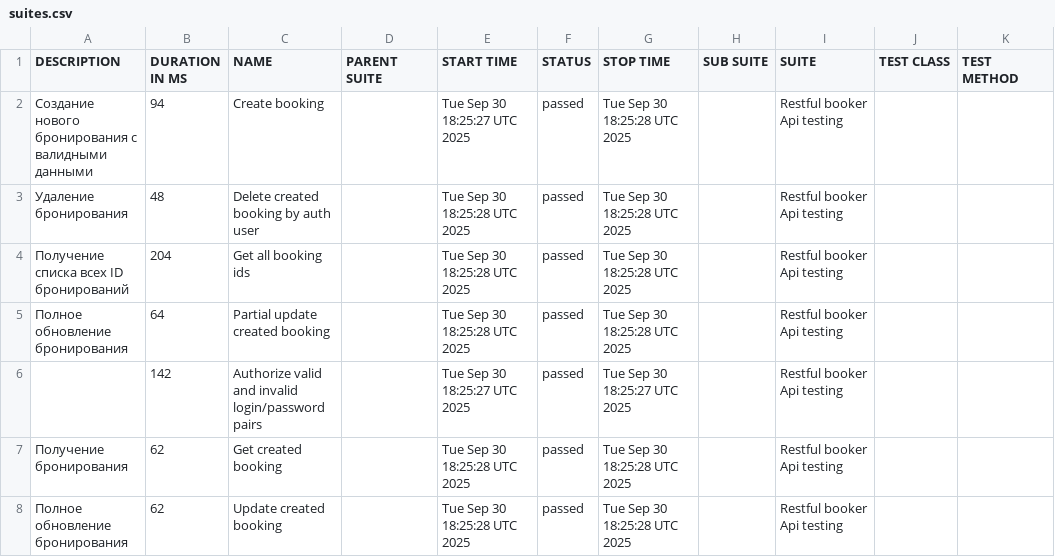
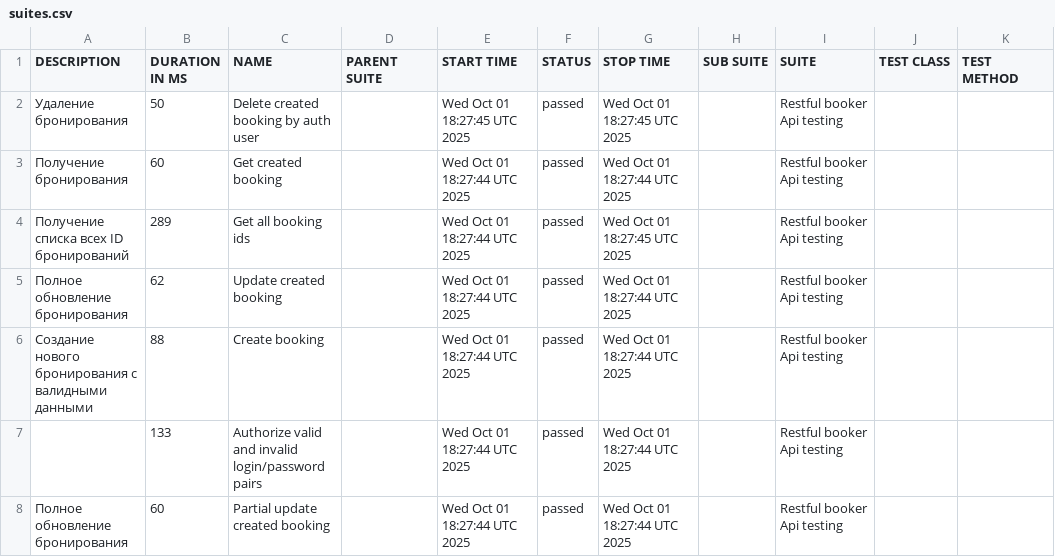
Before and after one commit to elenkaFila/Cypress-api-testing, a CSV file: data/suites.csv, drawn as a sheet.

```diff
--- a/data/suites.csv
+++ b/data/suites.csv
@@ -1,8 +1,8 @@
 "DESCRIPTION","DURATION IN MS","NAME","PARENT SUITE","START TIME","STATUS","STOP TIME","SUB SUITE","SUITE","TEST CLASS","TEST METHOD"
-"Создание нового бронирования с валидными данными","94","Create booking","","Tue Sep 30 18:25:27 UTC 2025","passed","Tue Sep 30 18:25:28 UTC 2025","","Restful booker Api testing","",""
-" Удаление бронирования","48","Delete created booking by auth user","","Tue Sep 30 18:25:28 UTC 2025","passed","Tue Sep 30 18:25:28 UTC 2025","","Restful booker Api testing","",""
-" Получение списка всех ID бронирований","204","Get all booking ids","","Tue Sep 30 18:25:28 UTC 2025","passed","Tue Sep 30 18:25:28 UTC 2025","","Restful booker Api testing","",""
-"Полное обновление бронирования","64","Partial update created booking","","Tue Sep 30 18:25:28 UTC 2025","passed","Tue Sep 30 18:25:28 UTC 2025","","Restful booker Api testing","",""
-"","142","Authorize valid and invalid login/password pairs","","Tue Sep 30 18:25:27 UTC 2025","passed","Tue Sep 30 18:25:27 UTC 2025","","Restful booker Api testing","",""
-"Получение бронирования","62","Get created booking","","Tue Sep 30 18:25:28 UTC 2025","passed","Tue Sep 30 18:25:28 UTC 2025","","Restful booker Api testing","",""
-"Полное обновление бронирования","62","Update created booking","","Tue Sep 30 18:25:28 UTC 2025","passed","Tue Sep 30 18:25:28 UTC 2025","","Restful booker Api testing","",""
+" Удаление бронирования","50","Delete created booking by auth user","","Wed Oct 01 18:27:45 UTC 2025","passed","Wed Oct 01 18:27:45 UTC 2025","","Restful booker Api testing","",""
+"Получение бронирования","60","Get created booking","","Wed Oct 01 18:27:44 UTC 2025","passed","Wed Oct 01 18:27:44 UTC 2025","","Restful booker Api testing","",""
+" Получение списка всех ID бронирований","289","Get all booking ids","","Wed Oct 01 18:27:44 UTC 2025","passed","Wed Oct 01 18:27:45 UTC 2025","","Restful booker Api testing","",""
+"Полное обновление бронирования","62","Update created booking","","Wed Oct 01 18:27:44 UTC 2025","passed","Wed Oct 01 18:27:44 UTC 2025","","Restful booker Api testing","",""
+"Создание нового бронирования с валидными данными","88","Create booking","","Wed Oct 01 18:27:44 UTC 2025","passed","Wed Oct 01 18:27:44 UTC 2025","","Restful booker Api testing","",""
+"","133","Authorize valid and invalid login/password pairs","","Wed Oct 01 18:27:44 UTC 2025","passed","Wed Oct 01 18:27:44 UTC 2025","","Restful booker Api testing","",""
+"Полное обновление бронирования","60","Partial update created booking","","Wed Oct 01 18:27:44 UTC 2025","passed","Wed Oct 01 18:27:44 UTC 2025","","Restful booker Api testing","",""
```
Also changed, not shown: data/behaviors.csv, 28 other files.
